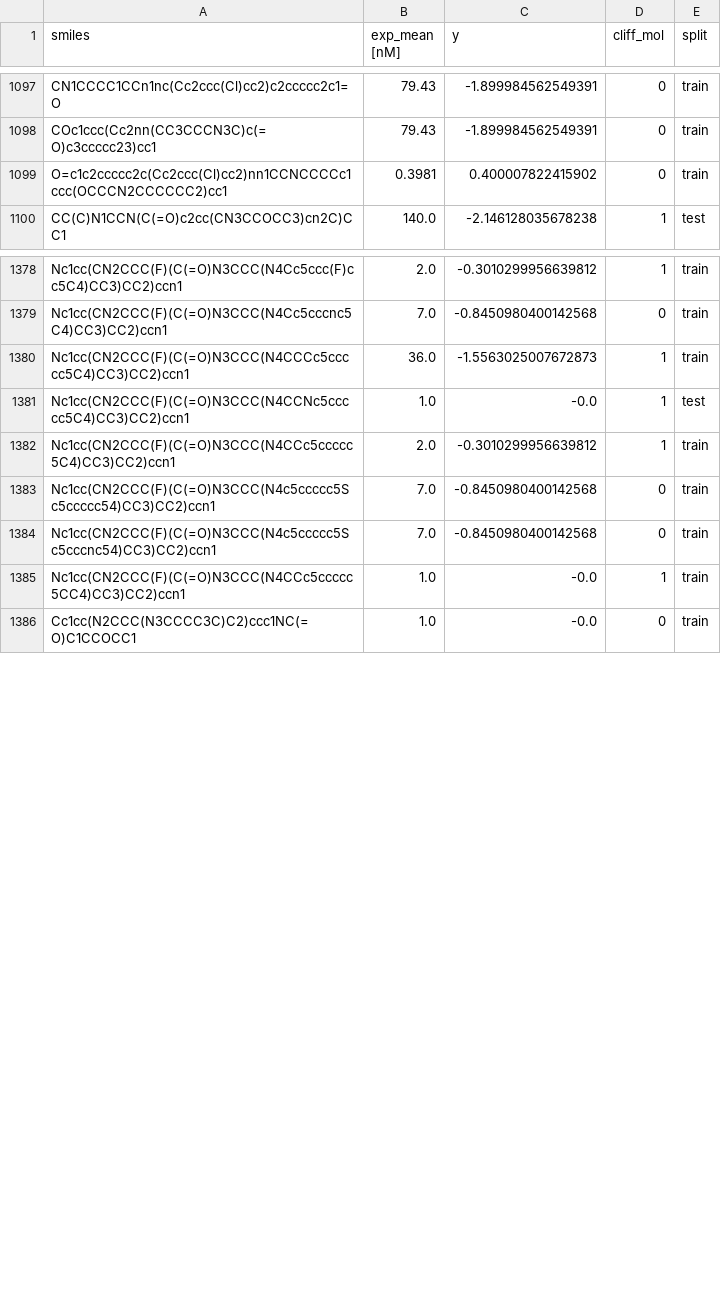
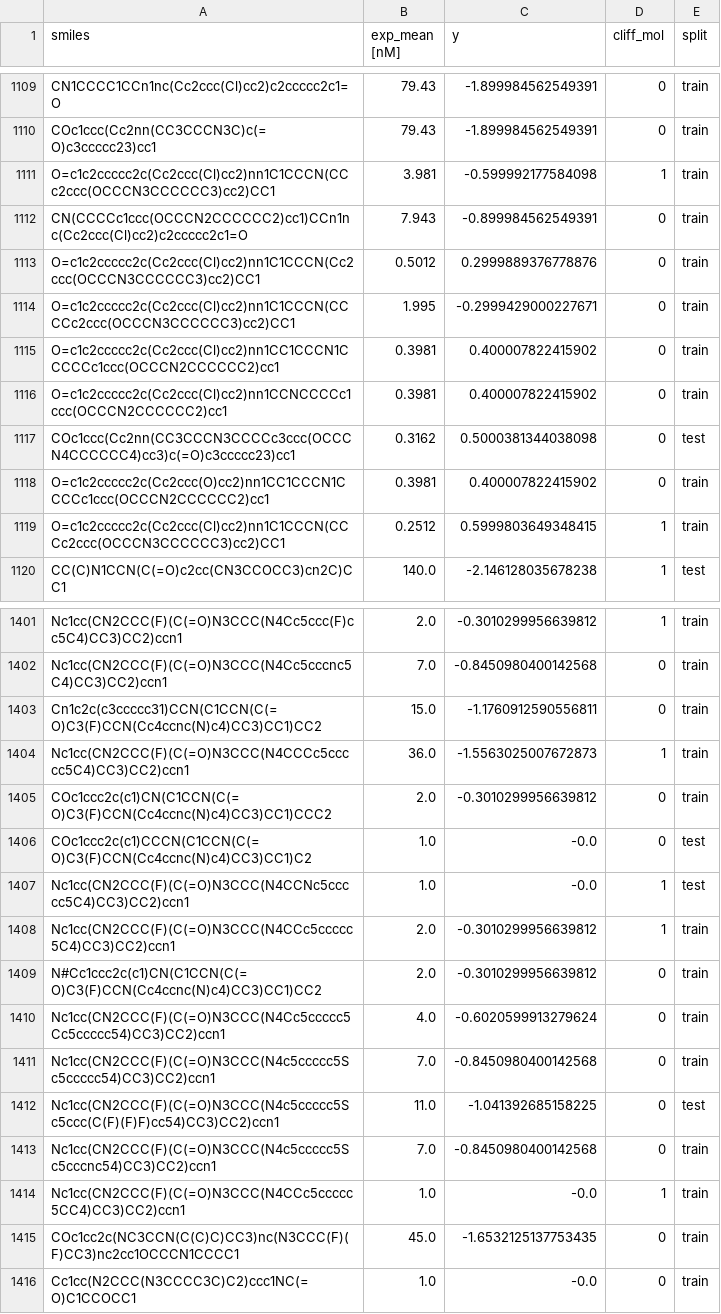
Before and after one commit to molML/JointMolecularModel, a CSV file: data/moleculeace/CHEMBL264_Ki.csv, drawn as a sheet; only a part is shown, gaps mark what is left out; the diff covers the shown part only; the diff names each change by its address in the sheet, - before the commit and + after, or states it on an @@ line.

```diff
--- a/data/moleculeace/CHEMBL264_Ki.csv
+++ b/data/moleculeace/CHEMBL264_Ki.csv
+row 1111: O=c1c2ccccc2c(Cc2ccc(Cl)cc2)nn1C1CCCN(CCc2ccc(OCCCN3CCCCCC3)cc2)CC1 | 3.981 | -0.599992177584098 | 1 | train
+row 1112: CN(CCCCc1ccc(OCCCN2CCCCCC2)cc1)CCn1nc(Cc2ccc(Cl)cc2)c2ccccc2c1=O | 7.943 | -0.899984562549391 | 0 | train
+row 1113: O=c1c2ccccc2c(Cc2ccc(Cl)cc2)nn1C1CCCN(Cc2ccc(OCCCN3CCCCCC3)cc2)CC1 | 0.5012 | 0.2999889376778876 | 0 | train
+row 1114: O=c1c2ccccc2c(Cc2ccc(Cl)cc2)nn1C1CCCN(CCCCc2ccc(OCCCN3CCCCCC3)cc2)CC1 | 1.995 | -0.2999429000227671 | 0 | train
+row 1115: O=c1c2ccccc2c(Cc2ccc(Cl)cc2)nn1CC1CCCN1CCCCCc1ccc(OCCCN2CCCCCC2)cc1 | 0.3981 | 0.400007822415902 | 0 | train
+row 1117: COc1ccc(Cc2nn(CC3CCCN3CCCCc3ccc(OCCCN4CCCCCC4)cc3)c(=O)c3ccccc23)cc1 | 0.3162 | 0.5000381344038098 | 0 | test
+row 1118: O=c1c2ccccc2c(Cc2ccc(O)cc2)nn1CC1CCCN1CCCCc1ccc(OCCCN2CCCCCC2)cc1 | 0.3981 | 0.400007822415902 | 0 | train
+row 1119: O=c1c2ccccc2c(Cc2ccc(Cl)cc2)nn1C1CCCN(CCCc2ccc(OCCCN3CCCCCC3)cc2)CC1 | 0.2512 | 0.5999803649348415 | 1 | train
+row 1403: Cn1c2c(c3ccccc31)CCN(C1CCN(C(=O)C3(F)CCN(Cc4ccnc(N)c4)CC3)CC1)CC2 | 15.0 | -1.1760912590556811 | 0 | train
+row 1405: COc1ccc2c(c1)CN(C1CCN(C(=O)C3(F)CCN(Cc4ccnc(N)c4)CC3)CC1)CCC2 | 2.0 | -0.3010299956639812 | 0 | train
+row 1406: COc1ccc2c(c1)CCCN(C1CCN(C(=O)C3(F)CCN(Cc4ccnc(N)c4)CC3)CC1)C2 | 1.0 | -0.0 | 0 | test
+row 1409: N#Cc1ccc2c(c1)CN(C1CCN(C(=O)C3(F)CCN(Cc4ccnc(N)c4)CC3)CC1)CC2 | 2.0 | -0.3010299956639812 | 0 | train
+row 1410: Nc1cc(CN2CCC(F)(C(=O)N3CCC(N4Cc5ccccc5Cc5ccccc54)CC3)CC2)ccn1 | 4.0 | -0.6020599913279624 | 0 | train
+row 1412: Nc1cc(CN2CCC(F)(C(=O)N3CCC(N4c5ccccc5Sc5ccc(C(F)(F)F)cc54)CC3)CC2)ccn1 | 11.0 | -1.041392685158225 | 0 | test
+row 1415: COc1cc2c(NC3CCN(C(C)C)CC3)nc(N3CCC(F)(F)CC3)nc2cc1OCCCN1CCCC1 | 45.0 | -1.6532125137753435 | 0 | train
```
Also changed, not shown: 25 added rows elsewhere in this file, data/moleculeace/CHEMBL1871_Ki.csv, data/moleculeace/CHEMBL2034_Ki.csv, 27 other files.
